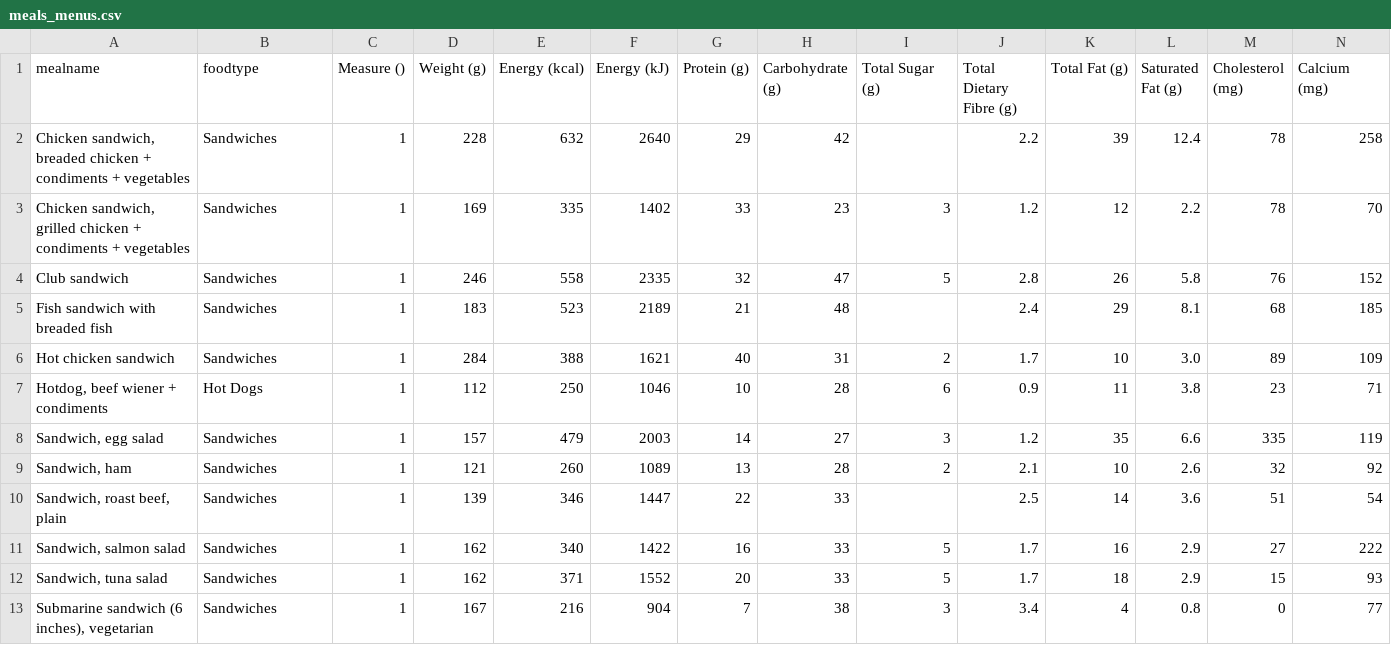
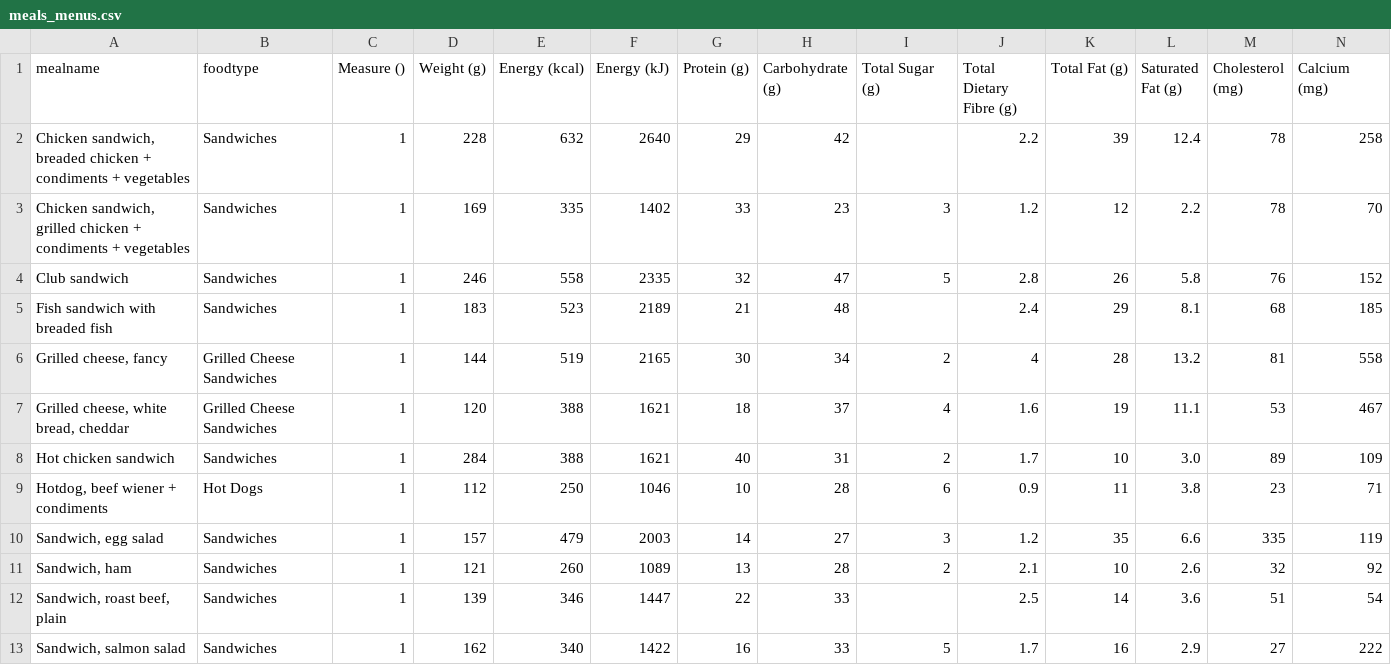
Before and after one commit to ahardjasa/code2015, a CSV file: data/meals_menus.csv, drawn as a sheet; only a part is shown; the shorter side is filled out with more unchanged rows; rows hold the shown columns only; the diff names each change by its address in the sheet, - before the commit and + after, or states it on an @@ line.

Commit message:
grilled cheeeese

```diff
--- a/data/meals_menus.csv
+++ b/data/meals_menus.csv
+row 6: Grilled cheese, fancy | Grilled Cheese Sandwiches | 1 | 144 | 519 | 2165 | 30 | 34 | 2 | 4 | 28 | 13.2 | 81 | 558
+row 7: Grilled cheese, white bread, cheddar | Grilled Cheese Sandwiches | 1 | 120 | 388 | 1621 | 18 | 37 | 4 | 1.6 | 19 | 11.1 | 53 | 467
```
Also changed, not shown: data/foodtrucks.csv, 2 other files.
